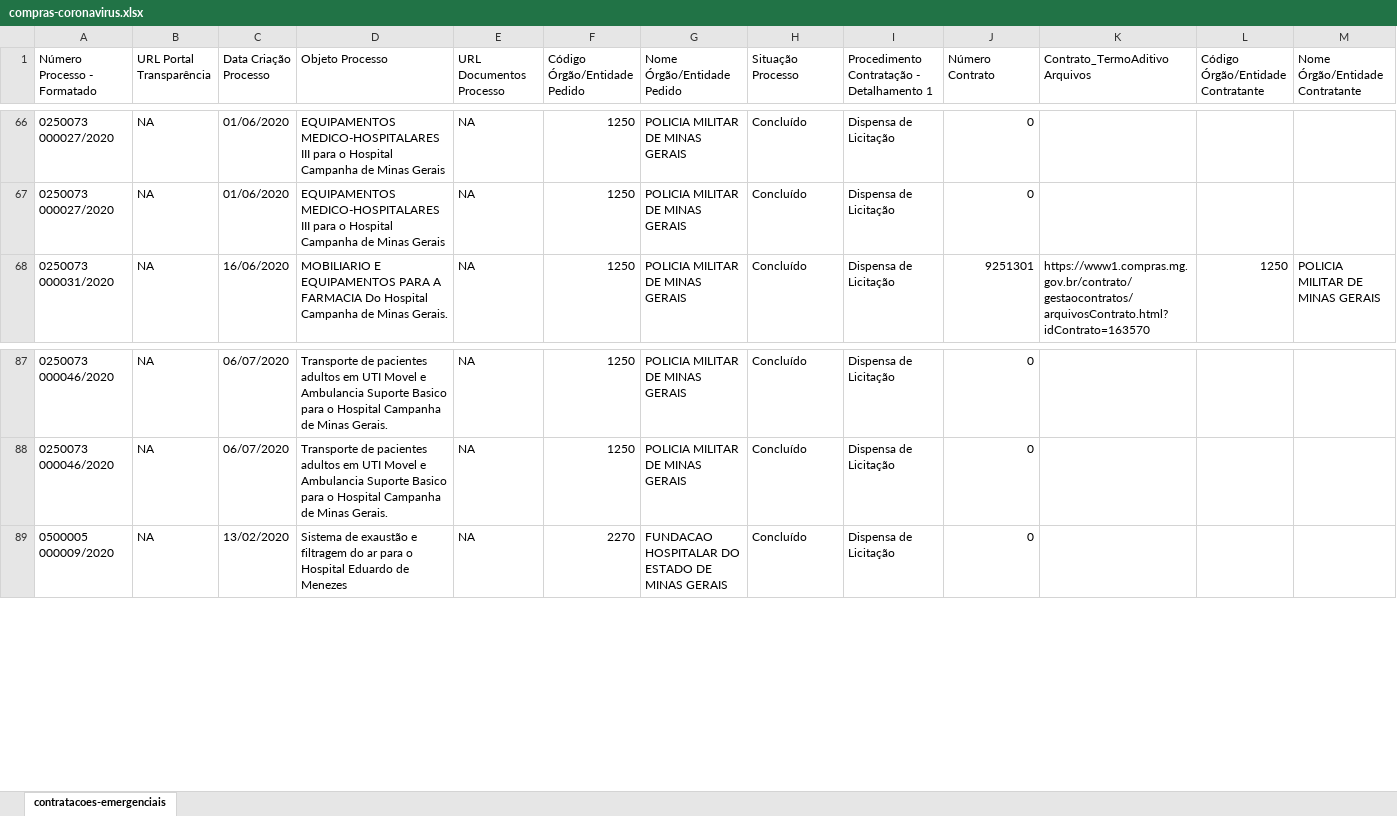
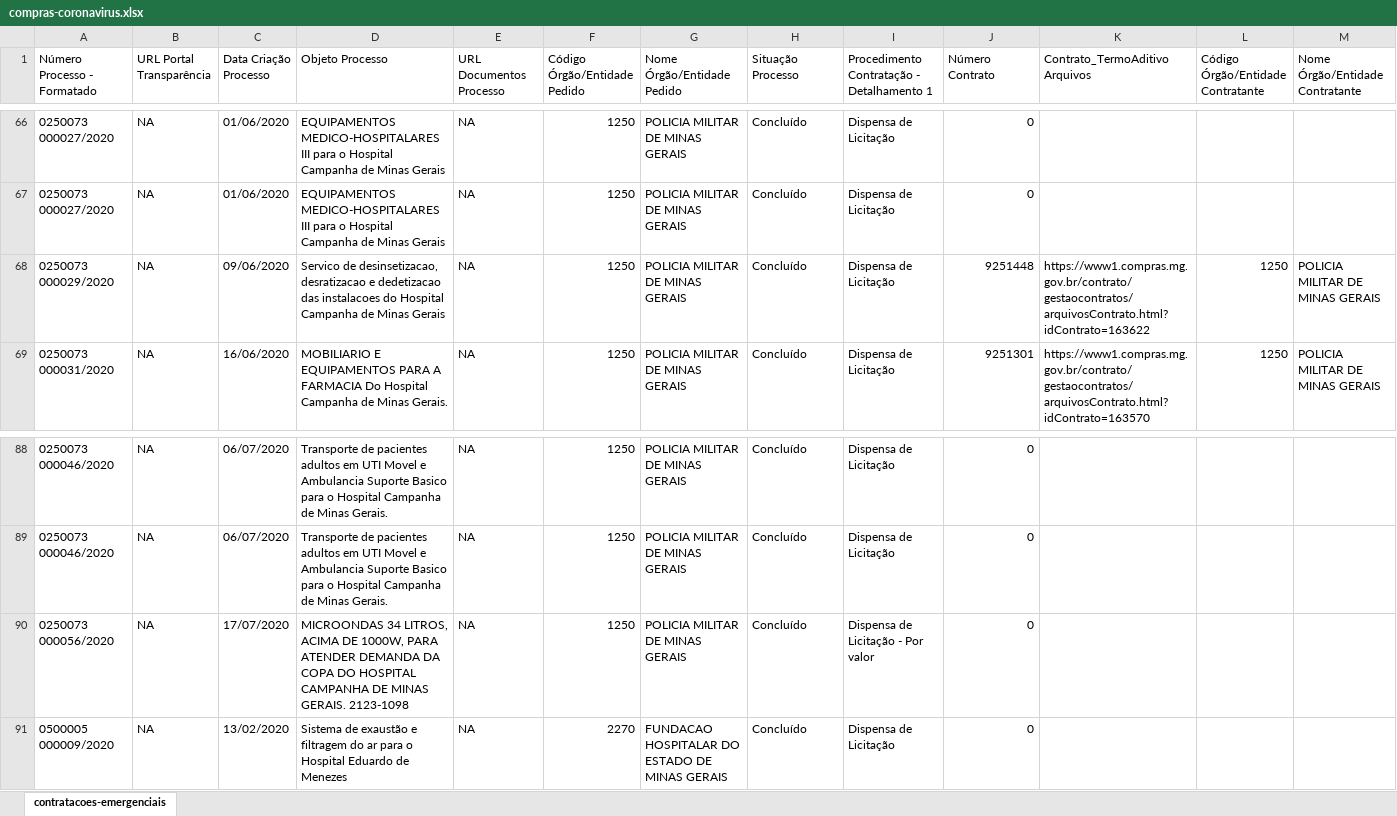
Before and after one commit to kesiabomfa/compras-emergenciais-covid-19, an Excel workbook: data-raw/compras-coronavirus.xlsx, sheet contratacoes-emergenciais, drawn as a sheet; only a part is shown, gaps mark what is left out; values as stored, in another font and other column widths than the file's, no cell formats; rows hold the shown columns only; the diff names each change by its address in the sheet, - before the commit and + after, or states it on an @@ line.

Commit message:
Incluir processos da PMMG

```diff
--- a/data-raw/compras-coronavirus.xlsx (sheet contratacoes-emergenciais)
+++ b/data-raw/compras-coronavirus.xlsx (sheet contratacoes-emergenciais)
+row 68: 0250073 000029/2020 | NA | 09/06/2020 | Servico de desinsetizacao, desratizacao e dedetizacao das instalacoes do Hospital Campanha de Minas Gerais | NA | 1250 | POLICIA MILITAR DE MINAS GERAIS | Concluído | Dispensa de Licitação | 9251448 | https://www1.compras.mg.gov.br/contrato/gestaocontratos/arquivosContrato.html?idContrato=163622 | 1250 | POLICIA MILITAR DE MINAS GERAIS
+row 90: 0250073 000056/2020 | NA | 17/07/2020 | MICROONDAS 34 LITROS, ACIMA DE 1000W, PARA ATENDER DEMANDA DA COPA DO HOSPITAL CAMPANHA DE MINAS GERAIS. 2123-1098 | NA | 1250 | POLICIA MILITAR DE MINAS GERAIS | Concluído | Dispensa de Licitação - Por valor | 0
```
Also changed, not shown: cell formats, 2 other files.
